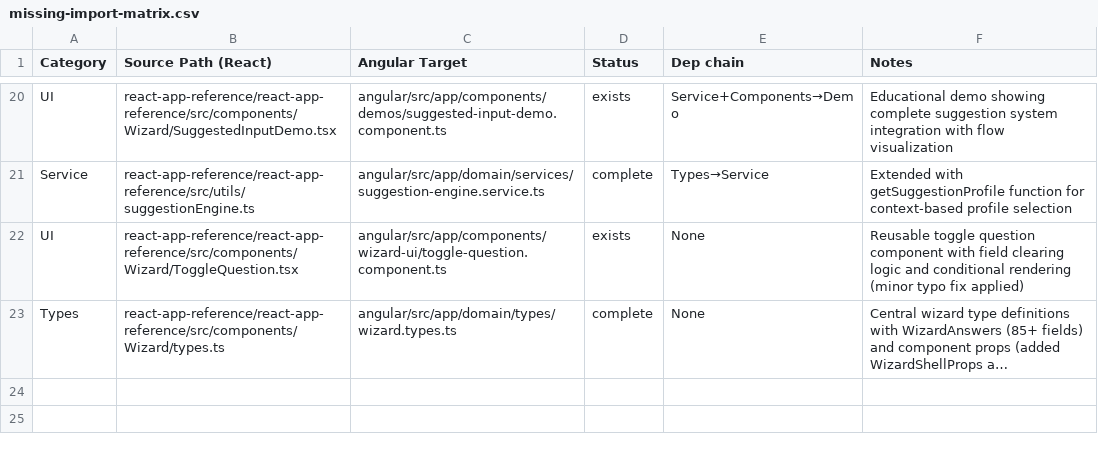
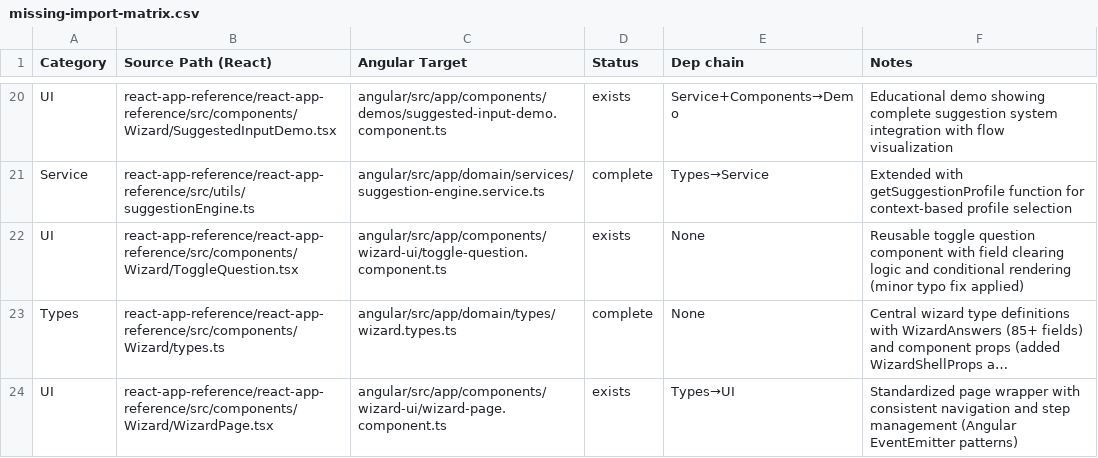
Before and after one commit to ScubaCod2020/libertytax-pnl-webapp, a CSV file: docs/missing-import-matrix.csv, drawn as a sheet; only a part is shown, gaps mark what is left out; long unchanged cells end in …; the diff names each change by its address in the sheet, - before the commit and + after, or states it on an @@ line.

Commit message:
manual-nav(WizardPage.tsx): analyzed, staged, traced; docs: teaching notes + blueprint delta; render: component staged; wire: ready (complete); refs: matrix/graph/status/trace-plan
- Analyzed WizardPage.tsx: standardized page wrapper for all wizard pages providing consistent spacing, headers, and navigation across all wizard steps with step management, navigation buttons (Next/Back/Cancel), and conditional button states
- Staged new Angular implementation:
  - WizardPageComponent: components/wizard-ui/wizard-page.component.ts (complete page wrapper)
  - Enhanced with Angular EventEmitter patterns for reactive navigation
  - Observer pattern for smart button visibility based on event binding
  - Type-safe step management using WizardStep type from domain
  - Conditional rendering with Angular directives for flexible navigation
- Dependencies verified: minimal dependencies, only Angular core/common and WizardStep type required
- Component features:
  - Consistent page layout with standardized spacing and header structure
  - Flexible navigation with conditional Next/Back/Cancel buttons
  - Step management with data attributes for tracking and styling
  - Button state management with disabled states based on canProceed flag
  - Content projection using Angular ng-content for flexible content insertion
  - Responsive layout with space-between navigation and proper accessibility
- Documentation updated:
  - teaching-notes.md: WizardPage analysis and Angular placement rationale
  - missing-import-matrix.csv: status tracking with complete component staging
  - dependency-graph-WizardPage.md: comprehensive React vs Angular comparison with feature analysis
  - render-audit.md: page layout features and navigation control documentation
  - calc-migration-status.md: updated with WizardPage component status
- Ready for integration: essential infrastructure component for consistent wizard UX across all pages, perfect React compatibility with Angular enhancements

```diff
--- a/docs/missing-import-matrix.csv
+++ b/docs/missing-import-matrix.csv
+row 24: UI | react-app-reference/react-app-reference/src/components/Wizard/WizardPage.tsx | angular/src/app/components/wizard-ui/wizard-page.component.ts | exists | Types→UI | Standardized page wrapper with consistent navigation and step management (Angular EventEmitter patterns)
```
Also changed, not shown: 5 other files.
